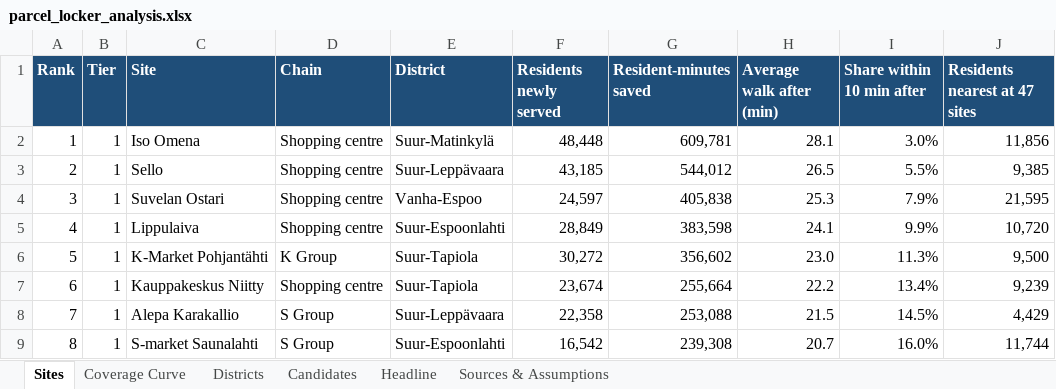
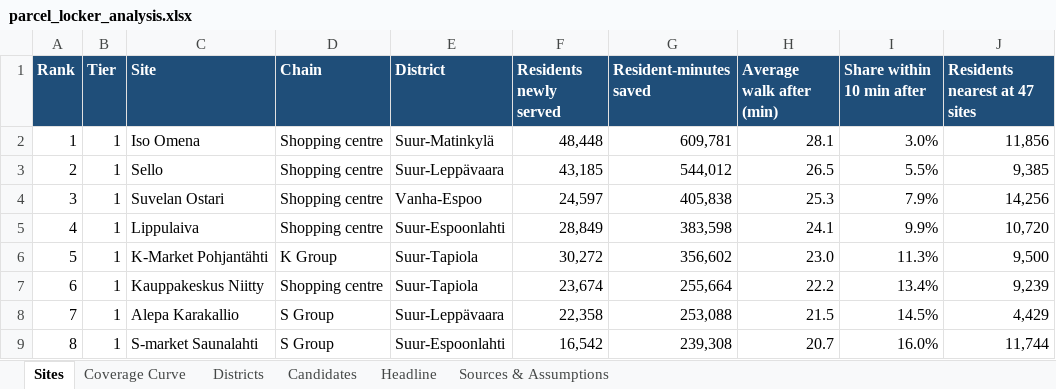
Before and after one commit to samw0907/ParcelNetwork, an Excel workbook: outputs/parcel_locker_analysis.xlsx, sheet Sites, drawn as a sheet; only a part is shown; values as stored, in another font and other column widths than the file's, no borders; conditional formats not drawn; the diff names each change by its address in the sheet, - before the commit and + after, or states it on an @@ line.

Commit message:
Fix nearest-site ids for unreached cells; add QGIS poster guide

```diff
--- a/outputs/parcel_locker_analysis.xlsx (sheet Sites)
+++ b/outputs/parcel_locker_analysis.xlsx (sheet Sites)
-J4 (Residents nearest at 47 sites): 21,595
+J4 (Residents nearest at 47 sites): 14,256
```
Also changed, not shown: 4 other files.
